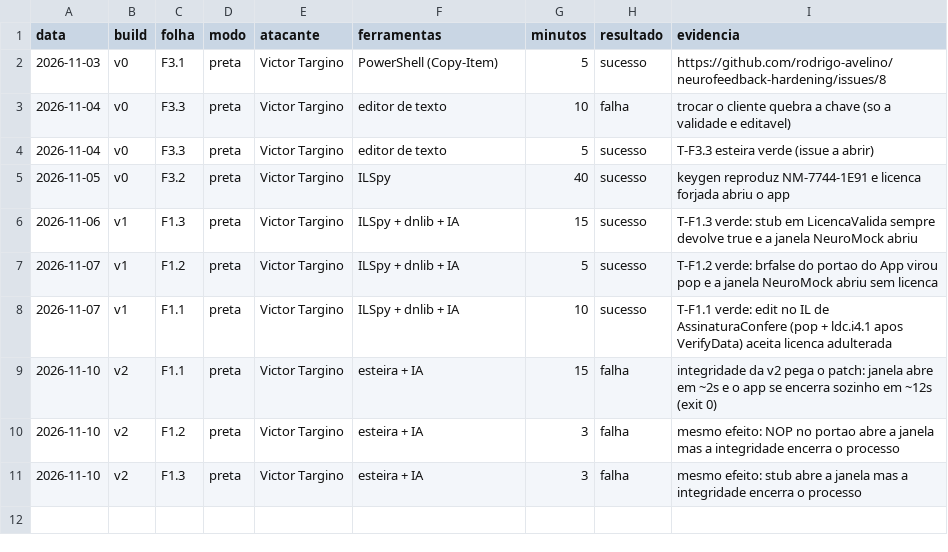
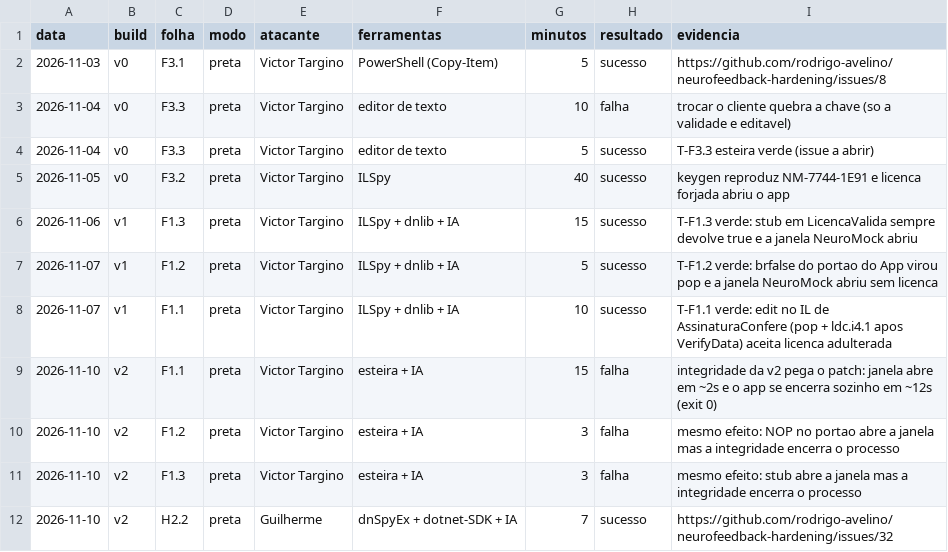
Before and after one commit to rodrigo-avelino/neurofeedback-hardening, a CSV file: docs/metricas/custo-ataques.csv, drawn as a sheet.

Commit message:
ataque: T-H2.2 reimplementar o algoritmo e reproduzir a saida do binario (arvore 2, v2)

```diff
--- a/docs/metricas/custo-ataques.csv
+++ b/docs/metricas/custo-ataques.csv
@@ -11 +11,2 @@ data,build,folha,modo,atacante,ferramentas,minutos,resultado,evidencia
 2026-11-10,v2,F1.3,preta,Victor Targino,esteira + IA,3,falha,mesmo efeito: stub abre a janela mas a integridade encerra o processo
+2026-11-10,v2,H2.2,preta,Guilherme,dnSpyEx + dotnet-SDK + IA,7,sucesso,https://github.com/rodrigo-avelino/neurofeedback-hardening/issues/32
```
Also changed, not shown: 2 other files.
